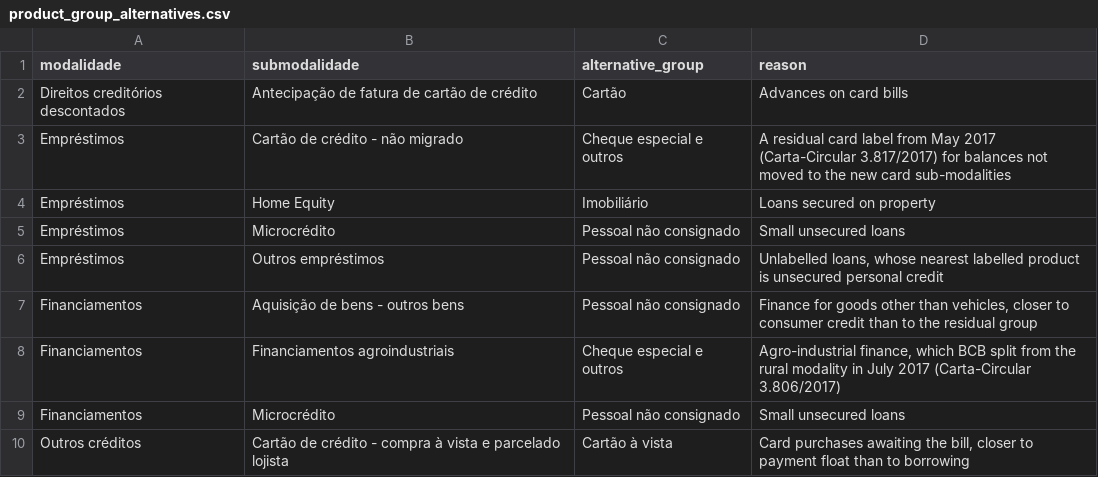
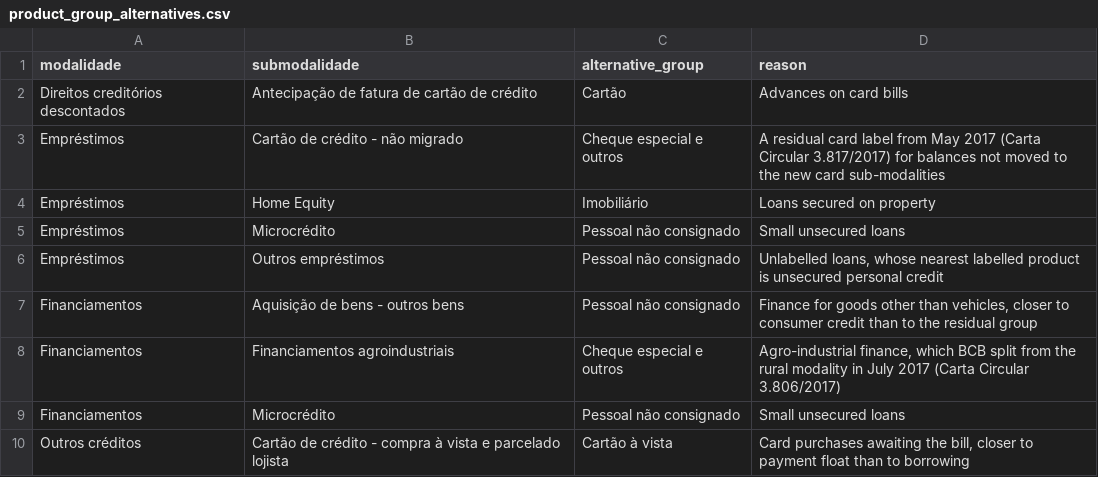
Before and after one commit to viniciusdoricio/brazil-consumer-credit-risk, a CSV file: seeds/product_group_alternatives.csv, drawn as a sheet.

```diff
--- a/seeds/product_group_alternatives.csv
+++ b/seeds/product_group_alternatives.csv
@@ -2,3 +2,3 @@ modalidade,submodalidade,alternative_group,reason
 Direitos creditórios descontados,Antecipação de fatura de cartão de crédito,Cartão,Advances on card bills
-Empréstimos,Cartão de crédito - não migrado,Cheque especial e outros,A residual card label from May 2017 (Carta-Circular 3.817/2017) for balances not moved to the new card sub-modalities
+Empréstimos,Cartão de crédito - não migrado,Cheque especial e outros,A residual card label from May 2017 (Carta Circular 3.817/2017) for balances not moved to the new card sub-modalities
 Empréstimos,Home Equity,Imobiliário,Loans secured on property
@@ -7,3 +7,3 @@ Empréstimos,Outros empréstimos,Pessoal não consignado,"Unlabelled loans, whos
 Financiamentos,Aquisição de bens - outros bens,Pessoal não consignado,"Finance for goods other than vehicles, closer to consumer credit than to the residual group"
-Financiamentos,Financiamentos agroindustriais,Cheque especial e outros,"Agro-industrial finance, which BCB split from the rural modality in July 2017 (Carta-Circular 3.806/2017)"
+Financiamentos,Financiamentos agroindustriais,Cheque especial e outros,"Agro-industrial finance, which BCB split from the rural modality in July 2017 (Carta Circular 3.806/2017)"
 Financiamentos,Microcrédito,Pessoal não consignado,Small unsecured loans
```
Also changed, not shown: seeds/classification_events.csv, 7 other files.
